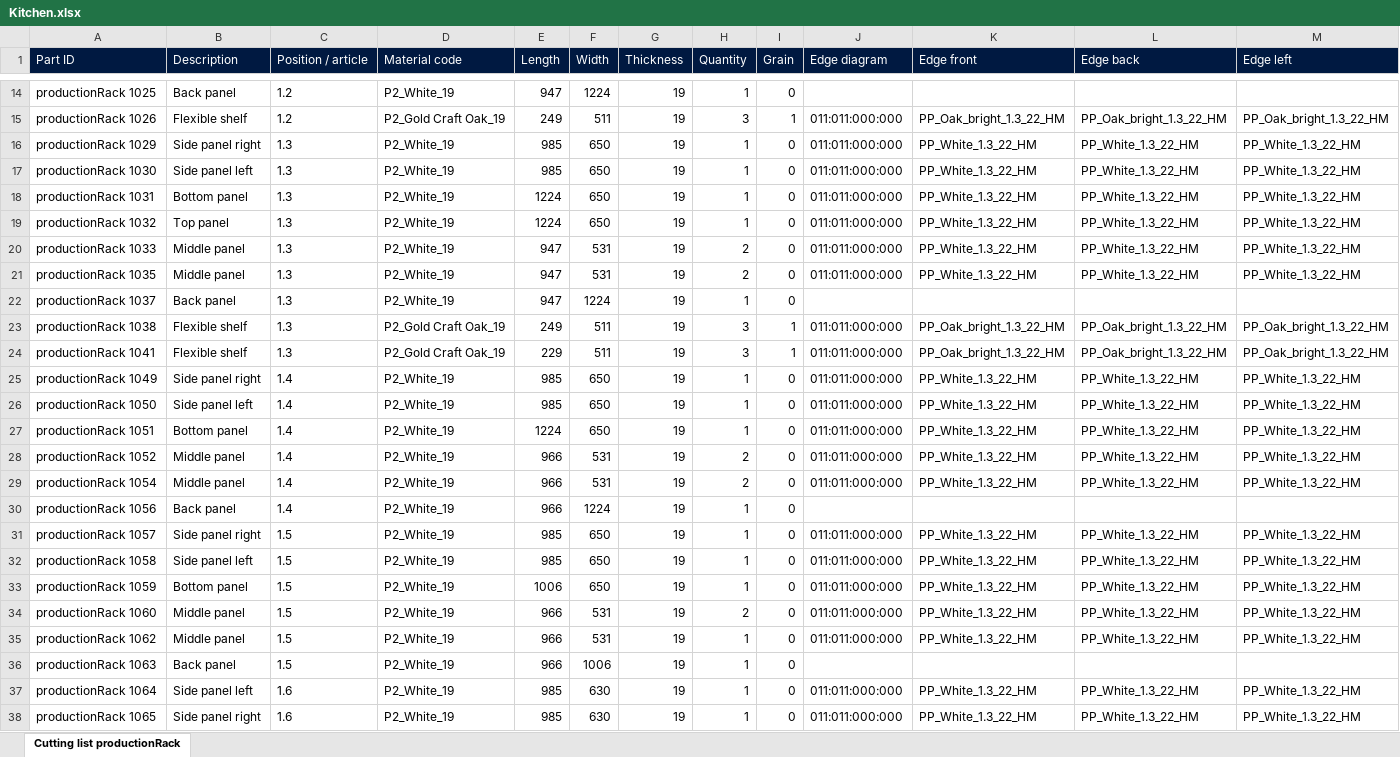
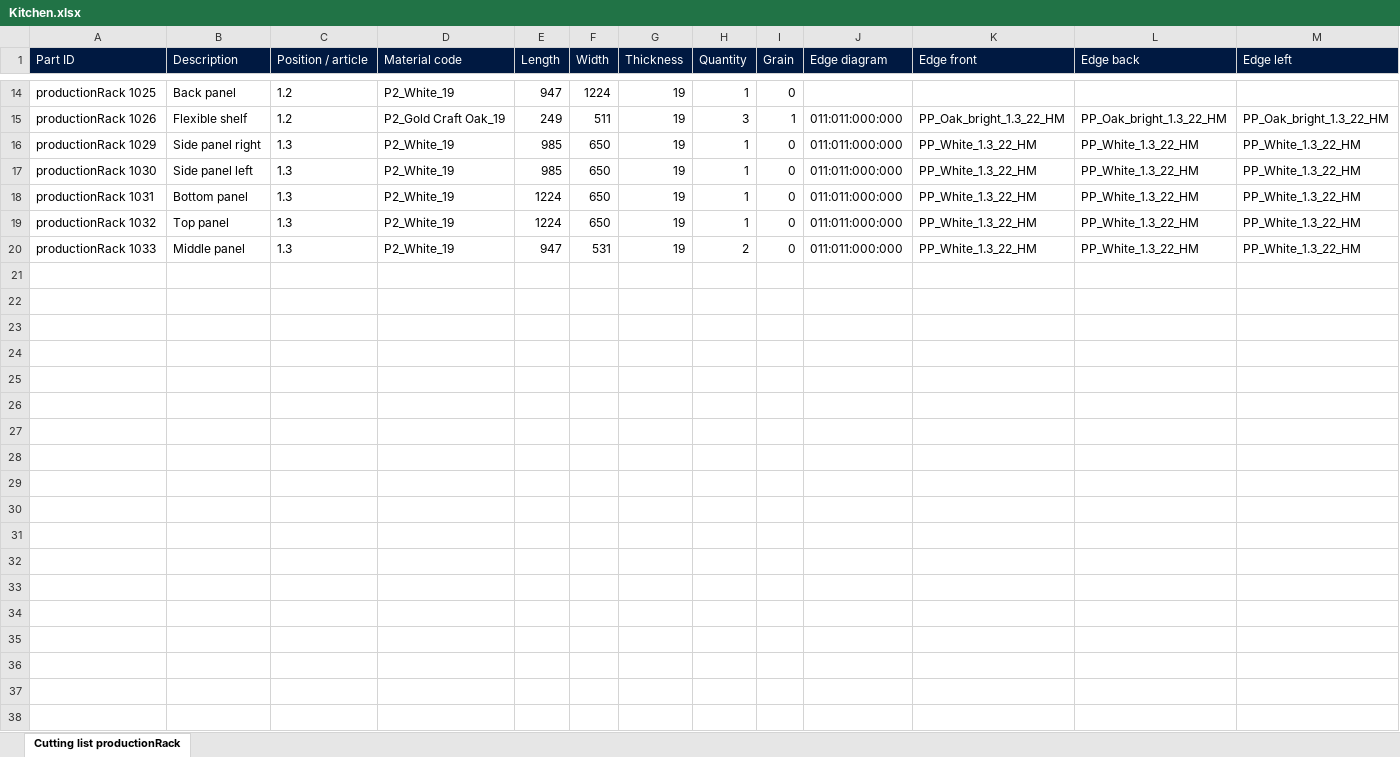
Before and after one commit to HomagGroup/HOMAG-Connect, an Excel workbook: Applications/IntelliDivide/Samples/Requests/Template/Cutting/Kitchen.xlsx, sheet Cutting list productionRack, drawn as a sheet; only a part is shown, gaps mark what is left out; values as stored, in another font and other column widths than the file's, no borders; rows hold the shown columns only; the diff covers the shown part only; the diff names each change by its address in the sheet, - before the commit and + after, or states it on an @@ line.

Commit message:
intelliDivide send solution (#54)
* implement send solution

* increase time for test

* fix tests

* disable tests

* change material for test samples

* disable template tests

* Reduce number of parts in the kitchen sample.

* Working tests enabled.

* Boardtype changed

* Failing tests disabled.

* Failing tests disabled.

* Timeout increased.

---------

Co-authored-by: Boris Wehrle (HOMAG) <Boris.Wehrle@homag.com>

```diff
--- a/Applications/IntelliDivide/Samples/Requests/Template/Cutting/Kitchen.xlsx (sheet Cutting list productionRack)
+++ b/Applications/IntelliDivide/Samples/Requests/Template/Cutting/Kitchen.xlsx (sheet Cutting list productionRack)
-row 21: productionRack 1035 | Middle panel | 1.3 | P2_White_19 | 947 | 531 | 19 | 2 | 0 | 011:011:000:000 | PP_White_1.3_22_HM | PP_White_1.3_22_HM | PP_White_1.3_22_HM
-row 22: productionRack 1037 | Back panel | 1.3 | P2_White_19 | 947 | 1224 | 19 | 1 | 0
-row 23: productionRack 1038 | Flexible shelf | 1.3 | P2_Gold Craft Oak_19 | 249 | 511 | 19 | 3 | 1 | 011:011:000:000 | PP_Oak_bright_1.3_22_HM | PP_Oak_bright_1.3_22_HM | PP_Oak_bright_1.3_22_HM
-row 24: productionRack 1041 | Flexible shelf | 1.3 | P2_Gold Craft Oak_19 | 229 | 511 | 19 | 3 | 1 | 011:011:000:000 | PP_Oak_bright_1.3_22_HM | PP_Oak_bright_1.3_22_HM | PP_Oak_bright_1.3_22_HM
-row 25: productionRack 1049 | Side panel right | 1.4 | P2_White_19 | 985 | 650 | 19 | 1 | 0 | 011:011:000:000 | PP_White_1.3_22_HM | PP_White_1.3_22_HM | PP_White_1.3_22_HM
-row 26: productionRack 1050 | Side panel left | 1.4 | P2_White_19 | 985 | 650 | 19 | 1 | 0 | 011:011:000:000 | PP_White_1.3_22_HM | PP_White_1.3_22_HM | PP_White_1.3_22_HM
-row 27: productionRack 1051 | Bottom panel | 1.4 | P2_White_19 | 1224 | 650 | 19 | 1 | 0 | 011:011:000:000 | PP_White_1.3_22_HM | PP_White_1.3_22_HM | PP_White_1.3_22_HM
-row 28: productionRack 1052 | Middle panel | 1.4 | P2_White_19 | 966 | 531 | 19 | 2 | 0 | 011:011:000:000 | PP_White_1.3_22_HM | PP_White_1.3_22_HM | PP_White_1.3_22_HM
-row 29: productionRack 1054 | Middle panel | 1.4 | P2_White_19 | 966 | 531 | 19 | 2 | 0 | 011:011:000:000 | PP_White_1.3_22_HM | PP_White_1.3_22_HM | PP_White_1.3_22_HM
-row 30: productionRack 1056 | Back panel | 1.4 | P2_White_19 | 966 | 1224 | 19 | 1 | 0
-row 31: productionRack 1057 | Side panel right | 1.5 | P2_White_19 | 985 | 650 | 19 | 1 | 0 | 011:011:000:000 | PP_White_1.3_22_HM | PP_White_1.3_22_HM | PP_White_1.3_22_HM
-row 32: productionRack 1058 | Side panel left | 1.5 | P2_White_19 | 985 | 650 | 19 | 1 | 0 | 011:011:000:000 | PP_White_1.3_22_HM | PP_White_1.3_22_HM | PP_White_1.3_22_HM
-row 33: productionRack 1059 | Bottom panel | 1.5 | P2_White_19 | 1006 | 650 | 19 | 1 | 0 | 011:011:000:000 | PP_White_1.3_22_HM | PP_White_1.3_22_HM | PP_White_1.3_22_HM
-row 34: productionRack 1060 | Middle panel | 1.5 | P2_White_19 | 966 | 531 | 19 | 2 | 0 | 011:011:000:000 | PP_White_1.3_22_HM | PP_White_1.3_22_HM | PP_White_1.3_22_HM
-row 35: productionRack 1062 | Middle panel | 1.5 | P2_White_19 | 966 | 531 | 19 | 1 | 0 | 011:011:000:000 | PP_White_1.3_22_HM | PP_White_1.3_22_HM | PP_White_1.3_22_HM
-row 36: productionRack 1063 | Back panel | 1.5 | P2_White_19 | 966 | 1006 | 19 | 1 | 0
-row 37: productionRack 1064 | Side panel left | 1.6 | P2_White_19 | 985 | 630 | 19 | 1 | 0 | 011:011:000:000 | PP_White_1.3_22_HM | PP_White_1.3_22_HM | PP_White_1.3_22_HM
-row 38: productionRack 1065 | Side panel right | 1.6 | P2_White_19 | 985 | 630 | 19 | 1 | 0 | 011:011:000:000 | PP_White_1.3_22_HM | PP_White_1.3_22_HM | PP_White_1.3_22_HM
```
Also changed, not shown: 19 removed rows elsewhere in this sheet, 10 other files.
